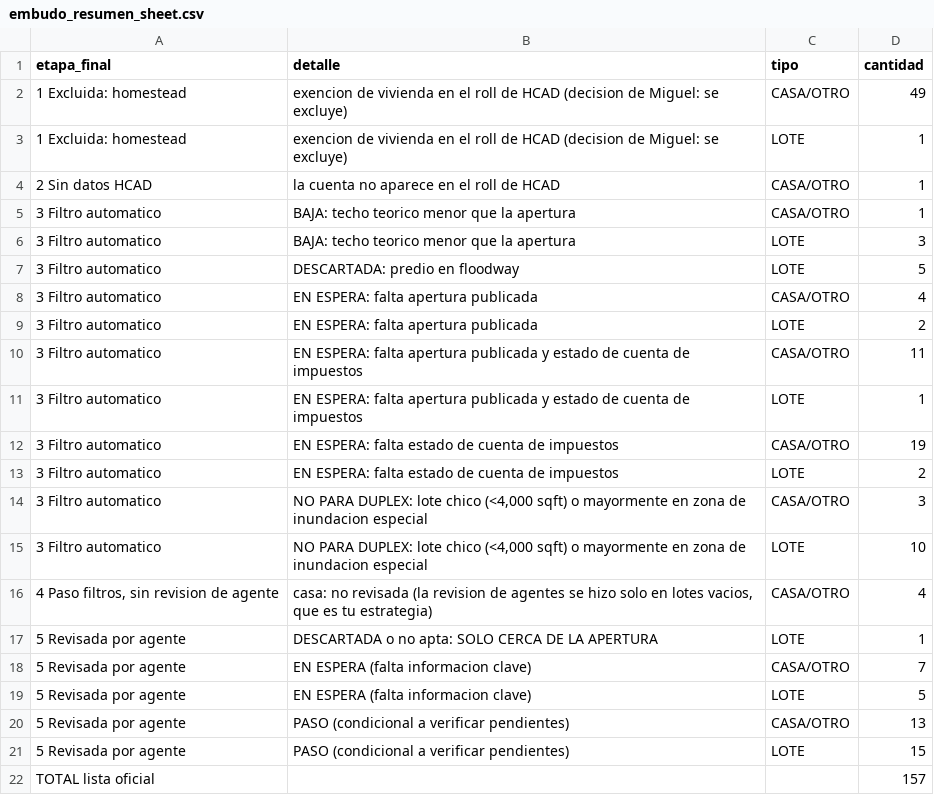
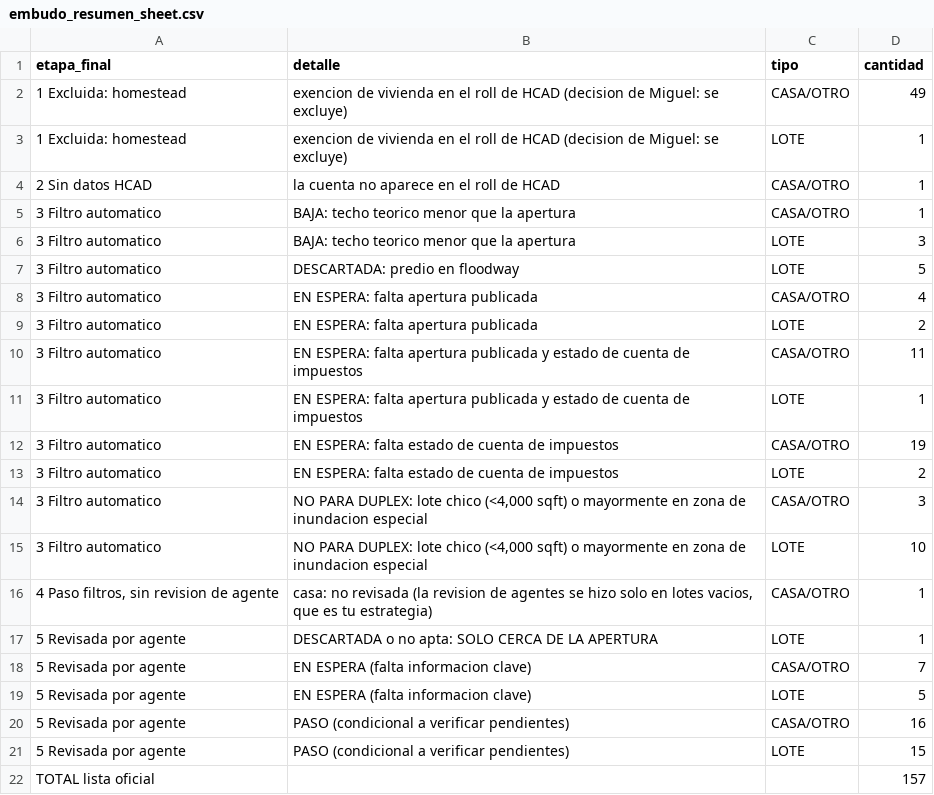
Before and after one commit to mag442-dot/Claude---Harris-tax-deed, a CSV file: runs/harris-2026-12-01/embudo_resumen_sheet.csv, drawn as a sheet.

```diff
--- a/runs/harris-2026-12-01/embudo_resumen_sheet.csv
+++ b/runs/harris-2026-12-01/embudo_resumen_sheet.csv
@@ -15,3 +15,3 @@ etapa_final,detalle,tipo,cantidad
 3 Filtro automatico,"NO PARA DUPLEX: lote chico (<4,000 sqft) o mayormente en zona de inundacion especial",LOTE,10
-"4 Paso filtros, sin revision de agente","casa: no revisada (la revision de agentes se hizo solo en lotes vacios, que es tu estrategia)",CASA/OTRO,4
+"4 Paso filtros, sin revision de agente","casa: no revisada (la revision de agentes se hizo solo en lotes vacios, que es tu estrategia)",CASA/OTRO,1
 5 Revisada por agente,DESCARTADA o no apta: SOLO CERCA DE LA APERTURA,LOTE,1
@@ -19,3 +19,3 @@ etapa_final,detalle,tipo,cantidad
 5 Revisada por agente,EN ESPERA (falta informacion clave),LOTE,5
-5 Revisada por agente,PASO (condicional a verificar pendientes),CASA/OTRO,13
+5 Revisada por agente,PASO (condicional a verificar pendientes),CASA/OTRO,16
 5 Revisada por agente,PASO (condicional a verificar pendientes),LOTE,15
```
Also changed, not shown: runs/harris-2026-12-01/analisis.csv, runs/harris-2026-12-01/analisis_sheet.csv, 5 other files.
